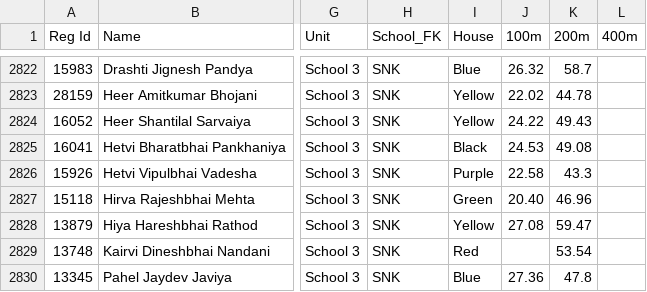
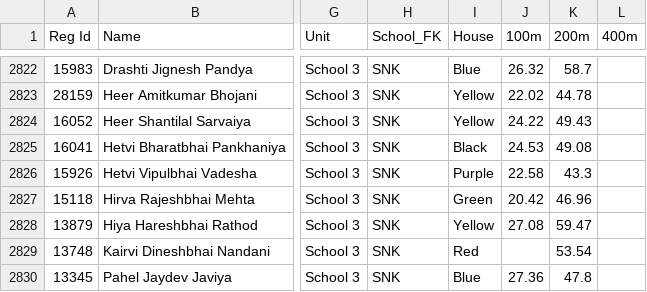
Before and after one commit to Krishh67/snk-athletic-meet, a CSV file: combined.csv, drawn as a sheet; only a part is shown, gaps mark what is left out; the diff names each change by its address in the sheet, - before the commit and + after, or states it on an @@ line.

Commit message:
Update combined.csv

```diff
--- a/combined.csv
+++ b/combined.csv
-J2827 (100m): 20.40
+J2827 (100m): 20.42
```
